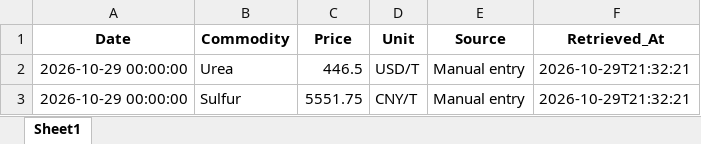
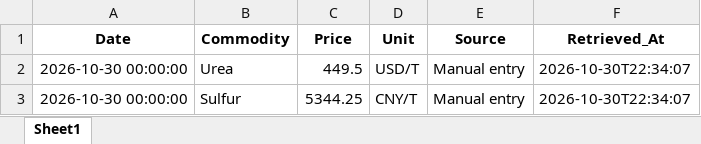
Before and after one commit to Misha200304/prices_dashboard, an Excel workbook: data/latest_prices.xlsx, sheet Sheet1, drawn as a sheet; values as stored, in another font and other column widths than the file's, no borders; the diff names each change by its address in the sheet, - before the commit and + after, or states it on an @@ line.

```diff
--- a/data/latest_prices.xlsx (sheet Sheet1)
+++ b/data/latest_prices.xlsx (sheet Sheet1)
-A2:A3 (Date): 2026-10-29 00:00:00
+A2:A3 (Date): 2026-10-30 00:00:00
-C2 (Price): 446.5
+C2 (Price): 449.5
-F2:F3 (Retrieved_At): 2026-10-29T21:32:21
+F2:F3 (Retrieved_At): 2026-10-30T22:34:07
-C3 (Price): 5551.75
+C3 (Price): 5344.25
```
Also changed, not shown: data/commodity_prices.xlsx.
